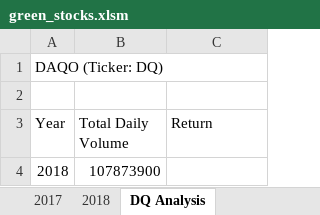
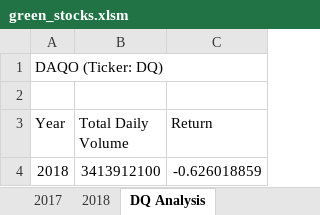
Before and after one commit to GaryG484/stock-analysis, an Excel workbook: green_stocks.xlsm, sheet DQ Analysis, drawn as a sheet; values as stored, in another font and other column widths than the file's, no borders; the diff names each change by its address in the sheet, - before the commit and + after, or states it on an @@ line.

Commit message:
Add files via upload
Updated code to include the percentage change over 2018.

```diff
--- a/green_stocks.xlsm (sheet DQ Analysis)
+++ b/green_stocks.xlsm (sheet DQ Analysis)
-B4 (Total Daily Volume): 107873900
+B4 (Total Daily Volume): 3413912100
-C4 (Return): (empty)
+C4 (Return): -0.626018859
```
